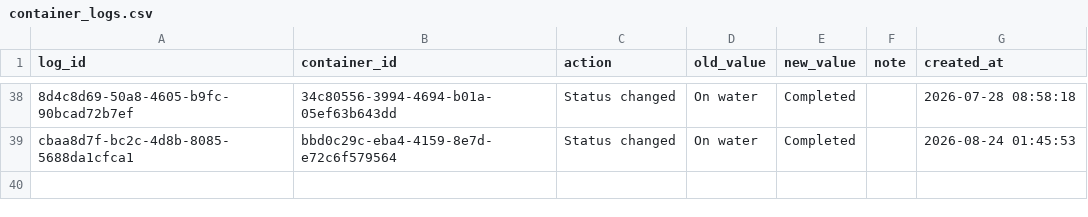
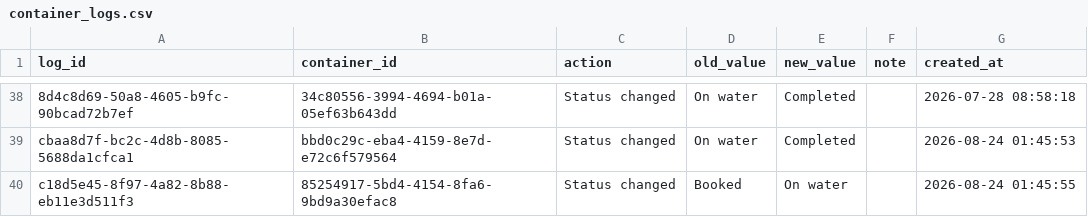
Before and after one commit to Pdvgpc/Container-Tracker-GPC, a CSV file: data/container_logs.csv, drawn as a sheet; only a part is shown, gaps mark what is left out; the diff names each change by its address in the sheet, - before the commit and + after, or states it on an @@ line.

Commit message:
Update container logs

```diff
--- a/data/container_logs.csv
+++ b/data/container_logs.csv
+row 40: c18d5e45-8f97-4a82-8b88-eb11e3d511f3 | 85254917-5bd4-4154-8fa6-9bd9a30efac8 | Status changed | Booked | On water |  | 2026-08-24 01:45:55
```
